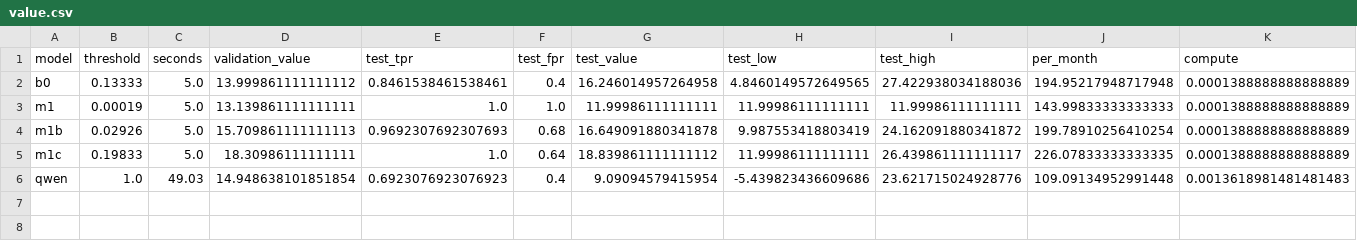
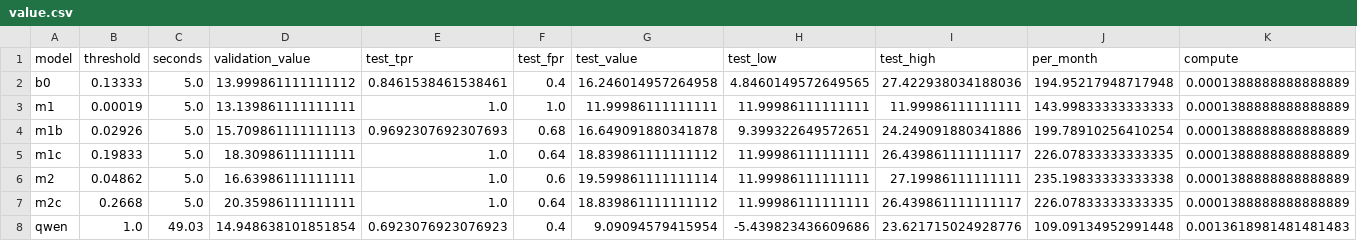
Before and after one commit to erneram/tennis-ai, a CSV file: experiments/serve/value.csv, drawn as a sheet.

Commit message:
data(experiments): M2 and M2c scores, curves, weights and value
Pretraining for 2000 epochs: reconstruction 0.026 on held-out THETIS
players against 0.013 for a straight line. M2 (300 epochs) validation
AUROC 0.673, test 0.702; M2c (58 epochs, lowest validation loss)
validation Q20.36 per analysis, the most of every model, and test
Q18.84. Includes M2c's occlusion map.

```diff
--- a/experiments/serve/value.csv
+++ b/experiments/serve/value.csv
@@ -3,4 +3,6 @@ b0,0.13333,5.0,13.999861111111112,0.8461538461538461,0.4,16.246014957264958,4.84
 m1,0.00019,5.0,13.139861111111111,1.0,1.0,11.99986111111111,11.99986111111111,11.99986111111111,143.99833333333333,0.0001388888888888889
-m1b,0.02926,5.0,15.709861111111113,0.9692307692307693,0.68,16.649091880341878,9.987553418803419,24.162091880341872,199.78910256410254,0.0001388888888888889
+m1b,0.02926,5.0,15.709861111111113,0.9692307692307693,0.68,16.649091880341878,9.399322649572651,24.249091880341886,199.78910256410254,0.0001388888888888889
 m1c,0.19833,5.0,18.30986111111111,1.0,0.64,18.839861111111112,11.99986111111111,26.439861111111117,226.07833333333335,0.0001388888888888889
+m2,0.04862,5.0,16.63986111111111,1.0,0.6,19.599861111111114,11.99986111111111,27.19986111111111,235.19833333333338,0.0001388888888888889
+m2c,0.2668,5.0,20.35986111111111,1.0,0.64,18.839861111111112,11.99986111111111,26.439861111111117,226.07833333333335,0.0001388888888888889
 qwen,1.0,49.03,14.948638101851854,0.6923076923076923,0.4,9.09094579415954,-5.439823436609686,23.621715024928776,109.09134952991448,0.0013618981481481483
```
Also changed, not shown: experiments/serve/sensitivity.csv, 14 other files.
